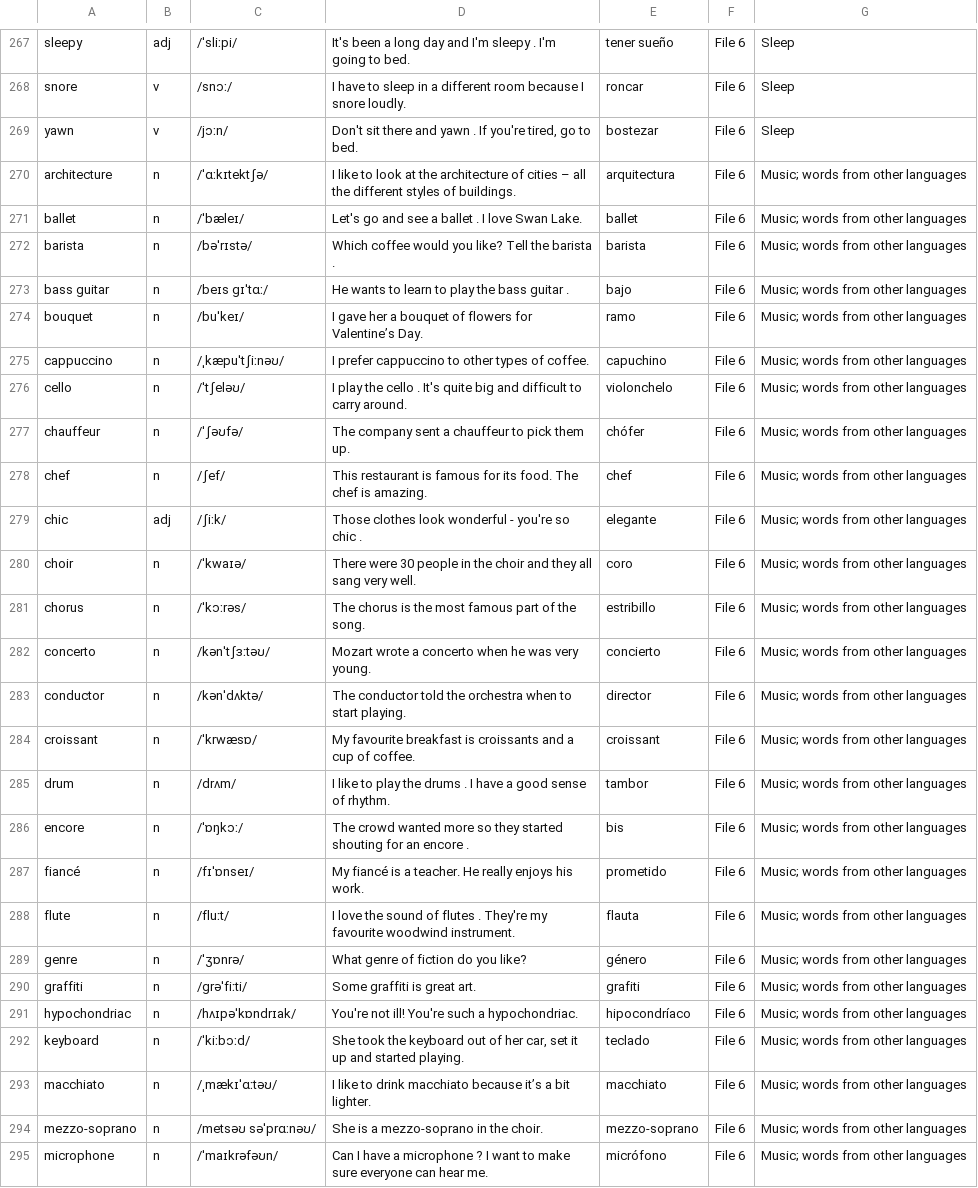
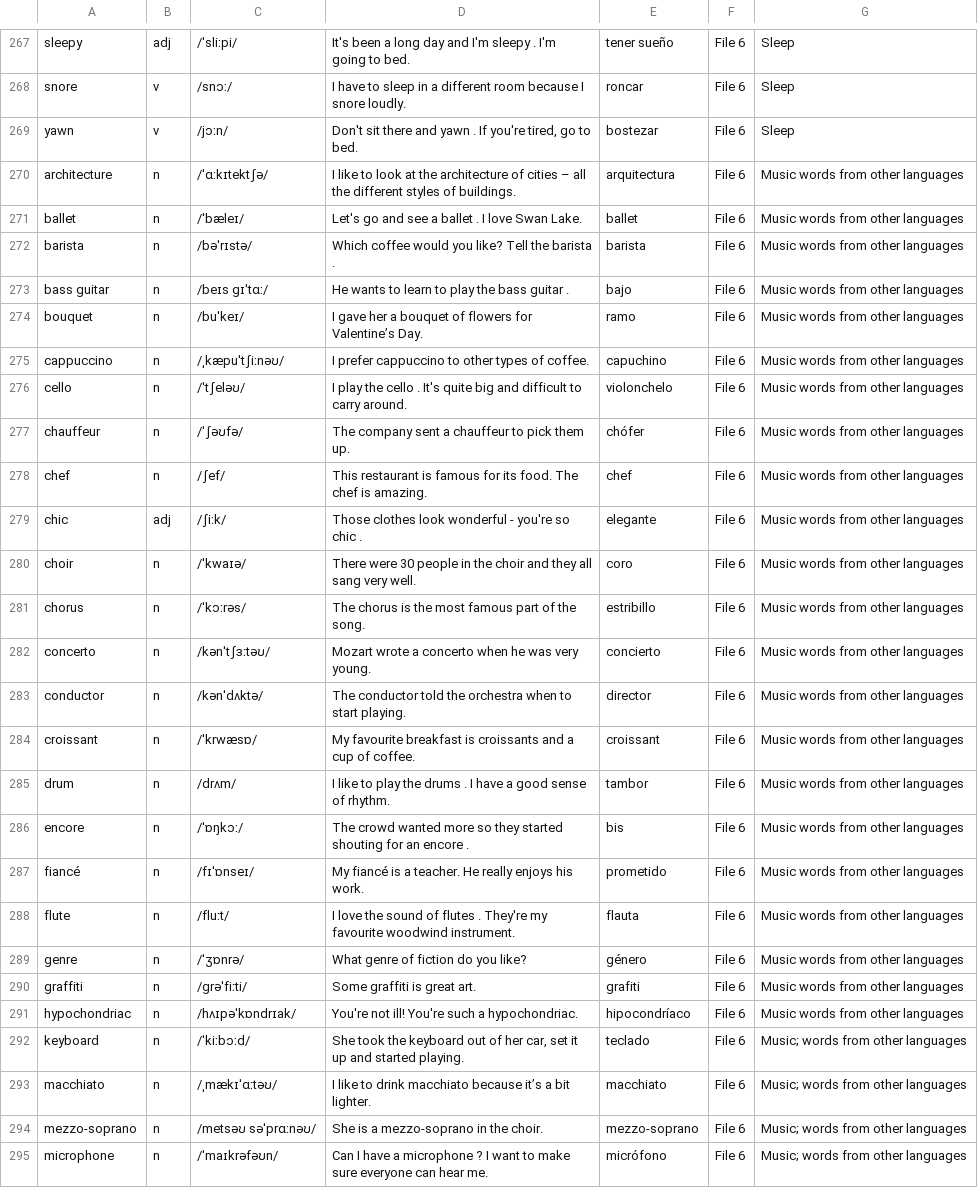
Before and after one commit to LuisLauChang/marshall_classroom, a CSV file: Vocabulary.csv, drawn as a sheet; only a part is shown, gaps mark what is left out.

Commit message:
Update Vocabulary.csv

```diff
--- a/Vocabulary.csv
+++ b/Vocabulary.csv
@@ -269,24 +269,24 @@ snore;v;/snɔː/;I have to sleep in a different room because I  snore  loudly.;r
 yawn;v;/jɔːn/;Don't sit there and  yawn . If you're tired, go to bed.;bostezar;File 6;Sleep
-architecture;n;/ˈɑːkɪtektʃə/;I like to look at the  architecture  of cities – all the different styles of buildings.;arquitectura;File 6;"Music; words from other languages"
-ballet;n;/ˈbæleɪ/;Let's go and see a  ballet . I love Swan Lake.;ballet;File 6;"Music; words from other languages"
-barista;n;/bəˈrɪstə/;Which coffee would you like? Tell the  barista .;barista;File 6;"Music; words from other languages"
-bass guitar;n;/beɪs ɡɪˈtɑː/;He wants to learn to play the  bass guitar .;bajo;File 6;"Music; words from other languages"
-bouquet;n;/buˈkeɪ/;I gave her a  bouquet  of flowers for Valentine’s Day.;ramo;File 6;"Music; words from other languages"
-cappuccino;n;/ˌkæpuˈtʃiːnəʊ/;I prefer  cappuccino  to other types of coffee.;capuchino;File 6;"Music; words from other languages"
-cello;n;/ˈtʃeləʊ/;I play the  cello . It's quite big and difficult to carry around.;violonchelo;File 6;"Music; words from other languages"
-chauffeur;n;/ˈʃəʊfə/;The company sent a  chauffeur  to pick them up.;chófer;File 6;"Music; words from other languages"
-chef;n;/ʃef/;This restaurant is famous for its food. The  chef  is amazing.;chef;File 6;"Music; words from other languages"
-chic;adj;/ʃiːk/;Those clothes look wonderful - you're so  chic .;elegante;File 6;"Music; words from other languages"
-choir;n;/ˈkwaɪə/;There were 30 people in the  choir  and they all sang very well.;coro;File 6;"Music; words from other languages"
-chorus;n;/ˈkɔːrəs/;The  chorus  is the most famous part of the song.;estribillo;File 6;"Music; words from other languages"
-concerto;n;/kənˈtʃɜːtəʊ/;Mozart wrote a  concerto  when he was very young.;concierto;File 6;"Music; words from other languages"
-conductor;n;/kənˈdʌktə/;The  conductor  told the orchestra when to start playing.;director;File 6;"Music; words from other languages"
-croissant;n;/ˈkrwæsɒ/;My favourite breakfast is  croissants  and a cup of coffee.;croissant;File 6;"Music; words from other languages"
-drum;n;/drʌm/;I like to play the  drums . I have a good sense of rhythm.;tambor;File 6;"Music; words from other languages"
-encore;n;/ˈɒŋkɔː/;The crowd wanted more so they started shouting for an  encore .;bis;File 6;"Music; words from other languages"
-fiancé;n;/fɪˈɒnseɪ/;My  fiancé  is a teacher. He really enjoys his work.;prometido;File 6;"Music; words from other languages"
-flute;n;/fluːt/;I love the sound of  flutes . They're my favourite woodwind instrument.;flauta;File 6;"Music; words from other languages"
-genre;n;/ˈʒɒnrə/;What  genre  of fiction do you like?;género;File 6;"Music; words from other languages"
-graffiti;n;/ɡrəˈfiːti/;Some  graffiti  is great art.;grafiti;File 6;"Music; words from other languages"
-hypochondriac;n;/hʌɪpəˈkɒndrɪak/;You're not ill! You're such a  hypochondriac.;hipocondríaco;File 6;"Music; words from other languages"
+architecture;n;/ˈɑːkɪtektʃə/;I like to look at the  architecture  of cities – all the different styles of buildings.;arquitectura;File 6;"Music words from other languages"
+ballet;n;/ˈbæleɪ/;Let's go and see a  ballet . I love Swan Lake.;ballet;File 6;"Music words from other languages"
+barista;n;/bəˈrɪstə/;Which coffee would you like? Tell the  barista .;barista;File 6;"Music words from other languages"
+bass guitar;n;/beɪs ɡɪˈtɑː/;He wants to learn to play the  bass guitar .;bajo;File 6;"Music words from other languages"
+bouquet;n;/buˈkeɪ/;I gave her a  bouquet  of flowers for Valentine’s Day.;ramo;File 6;"Music words from other languages"
+cappuccino;n;/ˌkæpuˈtʃiːnəʊ/;I prefer  cappuccino  to other types of coffee.;capuchino;File 6;"Music words from other languages"
+cello;n;/ˈtʃeləʊ/;I play the  cello . It's quite big and difficult to carry around.;violonchelo;File 6;"Music words from other languages"
+chauffeur;n;/ˈʃəʊfə/;The company sent a  chauffeur  to pick them up.;chófer;File 6;"Music words from other languages"
+chef;n;/ʃef/;This restaurant is famous for its food. The  chef  is amazing.;chef;File 6;"Music words from other languages"
+chic;adj;/ʃiːk/;Those clothes look wonderful - you're so  chic .;elegante;File 6;"Music words from other languages"
+choir;n;/ˈkwaɪə/;There were 30 people in the  choir  and they all sang very well.;coro;File 6;"Music words from other languages"
+chorus;n;/ˈkɔːrəs/;The  chorus  is the most famous part of the song.;estribillo;File 6;"Music words from other languages"
+concerto;n;/kənˈtʃɜːtəʊ/;Mozart wrote a  concerto  when he was very young.;concierto;File 6;"Music words from other languages"
+conductor;n;/kənˈdʌktə/;The  conductor  told the orchestra when to start playing.;director;File 6;"Music words from other languages"
+croissant;n;/ˈkrwæsɒ/;My favourite breakfast is  croissants  and a cup of coffee.;croissant;File 6;"Music words from other languages"
+drum;n;/drʌm/;I like to play the  drums . I have a good sense of rhythm.;tambor;File 6;"Music words from other languages"
+encore;n;/ˈɒŋkɔː/;The crowd wanted more so they started shouting for an  encore .;bis;File 6;"Music words from other languages"
+fiancé;n;/fɪˈɒnseɪ/;My  fiancé  is a teacher. He really enjoys his work.;prometido;File 6;"Music words from other languages"
+flute;n;/fluːt/;I love the sound of  flutes . They're my favourite woodwind instrument.;flauta;File 6;"Music words from other languages"
+genre;n;/ˈʒɒnrə/;What  genre  of fiction do you like?;género;File 6;"Music words from other languages"
+graffiti;n;/ɡrəˈfiːti/;Some  graffiti  is great art.;grafiti;File 6;"Music words from other languages"
+hypochondriac;n;/hʌɪpəˈkɒndrɪak/;You're not ill! You're such a  hypochondriac.;hipocondríaco;File 6;"Music words from other languages"
 keyboard;n;/ˈkiːbɔːd/;She took the  keyboard  out of her car, set it up and started playing.;teclado;File 6;"Music; words from other languages"
```
